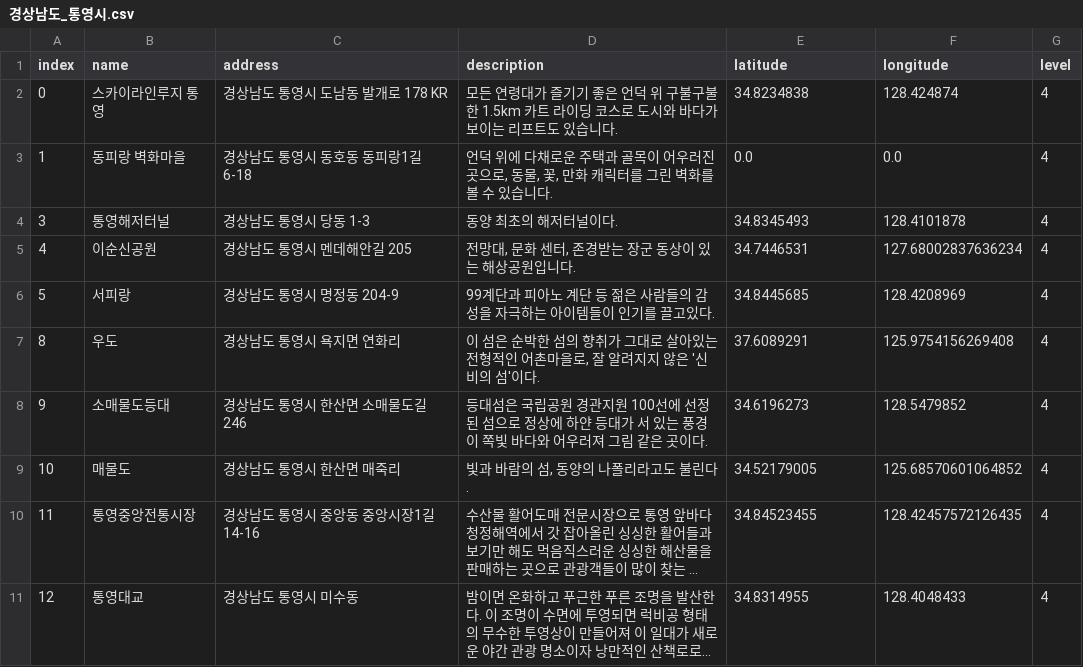
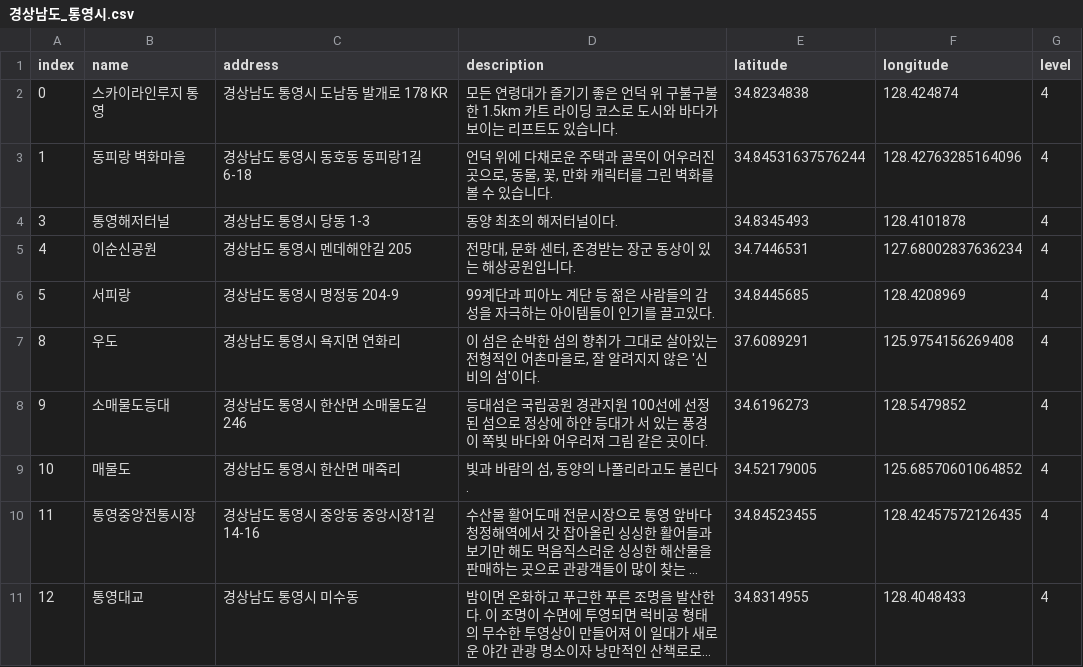
Before and after one commit to junhoprog/COSBE_dOmO, a CSV file: assets/csv_assets/경상남도/경상남도_통영시.csv, drawn as a sheet; long unchanged cells end in ….

```diff
--- a/assets/csv_assets/경상남도/경상남도_통영시.csv
+++ b/assets/csv_assets/경상남도/경상남도_통영시.csv
@@ -2,3 +2,3 @@ index,name,address,description,latitude,longitude,level
 0,스카이라인루지 통영,경상남도 통영시 도남동 발개로 178 KR,모든 연령대가 즐기기 좋은 언덕 위 구불구불한 1.5km 카트 라이딩 코스로 도시와 바다가 보이는 리프트도 있습니다.,34.8234838,128.424874,4
-1,동피랑 벽화마을,경상남도 통영시 동호동 동피랑1길 6-18,"언덕 위에 다채로운 주택과 골목이 어우러진 곳으로, 동물, 꽃, 만화 캐릭터를 그린 벽화를 볼 수 있습니다.",0.0,0.0,4
+1,동피랑 벽화마을,경상남도 통영시 동호동 동피랑1길 6-18,"언덕 위에 다채로운 주택과 골목이 어우러진 곳으로, 동물, 꽃, 만화 캐릭터를 그린 벽화를 볼 수 있습니다.",34.84531637576244,128.42763285164096,4
 3,통영해저터널,경상남도 통영시 당동 1-3,"동양 최초의 해저터널이다.",34.8345493,128.4101878,4
```
Also changed, not shown: assets/csv_assets/전라북도/전라북도_고창군.csv, assets/csv_assets/충청남도/충청남도_공주시.csv, 14 other files.
